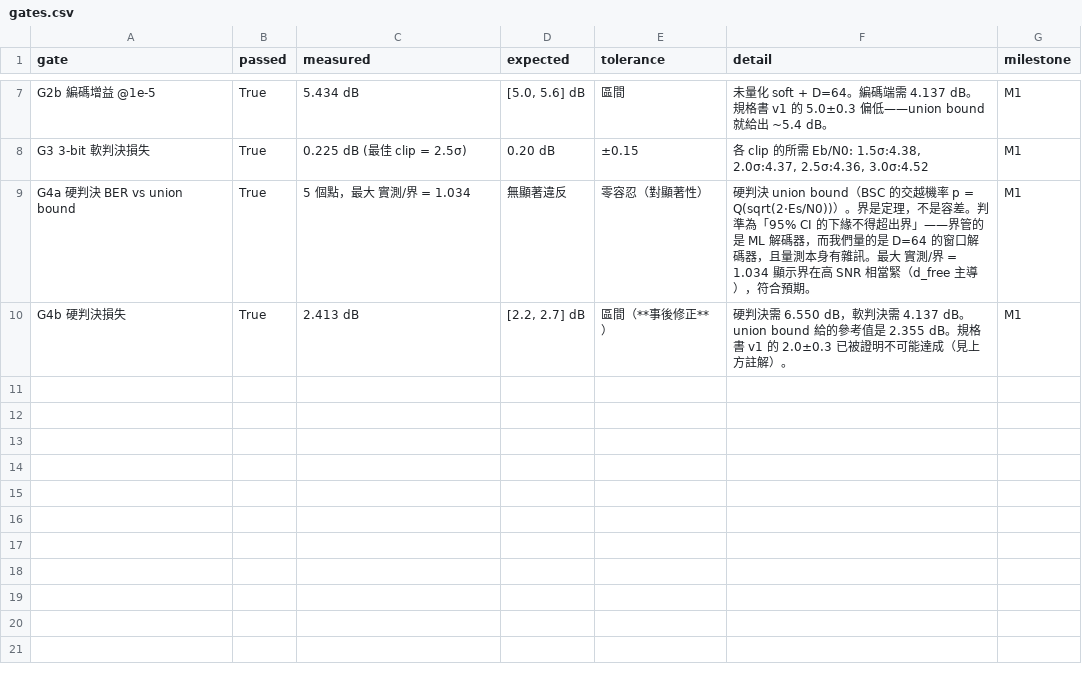
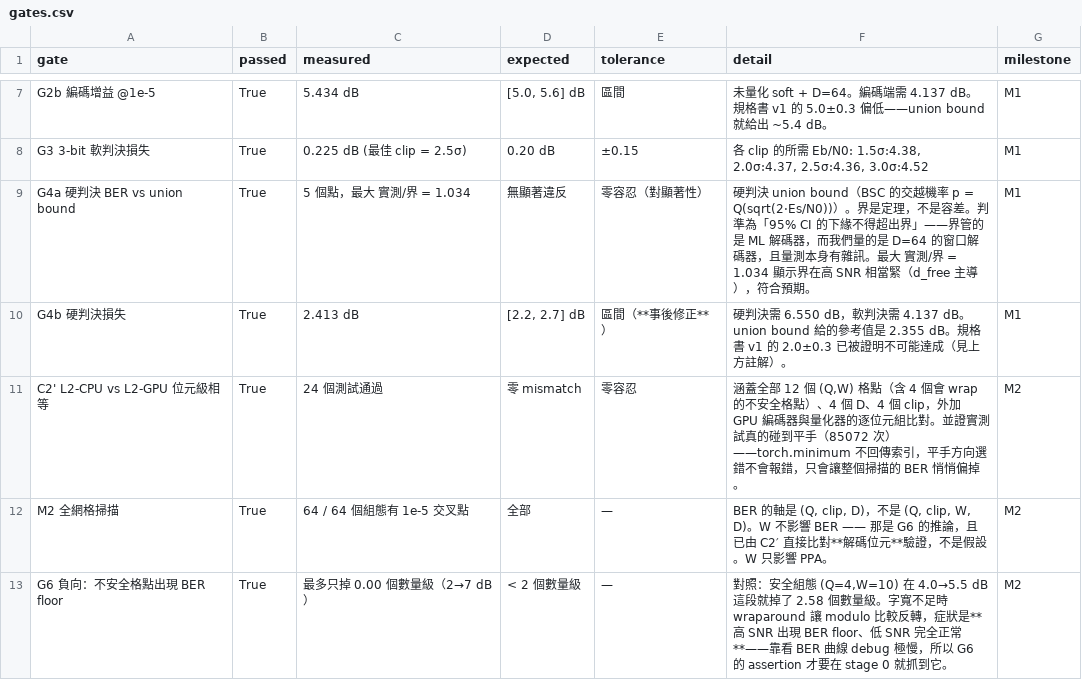
Before and after one commit to far9100/viterbi-cosim, a CSV file: data/gates.csv, drawn as a sheet; only a part is shown, gaps mark what is left out.

```diff
--- a/data/gates.csv
+++ b/data/gates.csv
@@ -10 +10,4 @@ G4a 硬判決 BER vs union bound,True,5 個點，最大 實測/界 = 1.034,無
 G4b 硬判決損失,True,2.413 dB,"[2.2, 2.7] dB",區間（**事後修正**）,硬判決需 6.550 dB，軟判決需 4.137 dB。union bound 給的參考值是 2.355 dB。規格書 v1 的 2.0±0.3 已被證明不可能達成（見上方註解）。,M1
+C2' L2-CPU vs L2-GPU 位元級相等,True,24 個測試通過,零 mismatch,零容忍,"涵蓋全部 12 個 (Q,W) 格點（含 4 個會 wrap 的不安全格點）、4 個 D、4 個 clip，外加 GPU 編碼器與量化器的逐位元組比對。並證實測試真的碰到平手（85072 次）——torch.minimum 不回傳索引，平手方向選錯不會報錯，只會讓整個掃描的 BER 悄悄偏掉。",M2
+M2 全網格掃描,True,64 / 64 個組態有 1e-5 交叉點,全部,—,"BER 的軸是 (Q, clip, D)，不是 (Q, clip, W, D)。W 不影響 BER —— 那是 G6 的推論，且已由 C2′ 直接比對**解碼位元**驗證，不是假設。W 只影響 PPA。",M2
+G6 負向：不安全格點出現 BER floor,True,最多只掉 0.00 個數量級（2→7 dB）,< 2 個數量級,—,"對照：安全組態 (Q=4,W=10) 在 4.0→5.5 dB 這段就掉了 2.58 個數量級。字寬不足時 wraparound 讓 modulo 比較反轉，症狀是**高 SNR 出現 BER floor、低 SNR 完全正常**——靠看 BER 曲線 debug 極慢，所以 G6 的 assertion 才要在 stage 0 就抓到它。",M2
```
Also changed, not shown: 17 other files.
